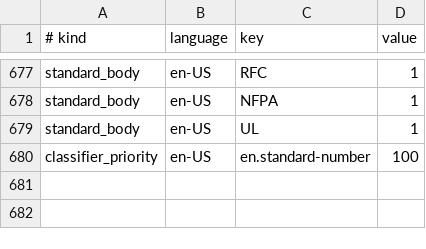
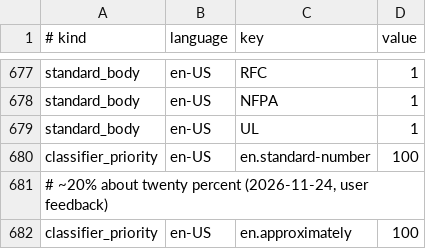
Before and after one commit to hunydev/tts-text-frontend, a TSV file: resources/languages/en-US/rules/numeric.tsv, drawn as a sheet; only a part is shown, gaps mark what is left out; the diff names each change by its address in the sheet, - before the commit and + after, or states it on an @@ line.

```diff
--- a/resources/languages/en-US/rules/numeric.tsv
+++ b/resources/languages/en-US/rules/numeric.tsv
+row 681: # ~20% about twenty percent (2026-11-24, user feedback)
+row 682: classifier_priority | en-US | en.approximately | 100
```
Also changed, not shown: 4 other files.
